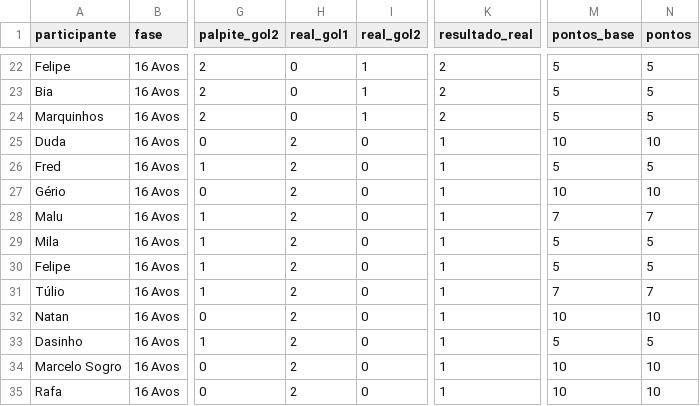
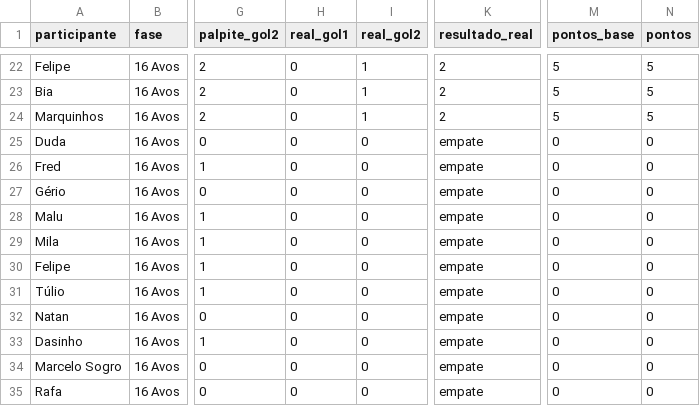
Before and after one commit to andanderson/bolao_copa_2026, a CSV file: detalhado.csv, drawn as a sheet; only a part is shown, gaps mark what is left out; the diff names each change by its address in the sheet, - before the commit and + after, or states it on an @@ line.

Commit message:
Add files via upload

```diff
--- a/detalhado.csv
+++ b/detalhado.csv
-H25:H35 (real_gol1): 2
+H25:H35 (real_gol1): 0
-K25:K35 (resultado_real): 1
+K25:K35 (resultado_real): empate
-M25 (pontos_base): 10
+M25 (pontos_base): 0
-N25 (pontos): 10
+N25 (pontos): 0
-M26 (pontos_base): 5
+M26 (pontos_base): 0
-N26 (pontos): 5
+N26 (pontos): 0
-M27 (pontos_base): 10
+M27 (pontos_base): 0
-N27 (pontos): 10
+N27 (pontos): 0
-M28 (pontos_base): 7
+M28 (pontos_base): 0
-N28 (pontos): 7
+N28 (pontos): 0
-M29:M30 (pontos_base): 5
+M29:M30 (pontos_base): 0
-N29:N30 (pontos): 5
+N29:N30 (pontos): 0
-M31 (pontos_base): 7
+M31 (pontos_base): 0
-N31 (pontos): 7
+N31 (pontos): 0
-M32 (pontos_base): 10
+M32 (pontos_base): 0
-N32 (pontos): 10
+N32 (pontos): 0
-M33 (pontos_base): 5
+M33 (pontos_base): 0
-N33 (pontos): 5
+N33 (pontos): 0
-M34:M35 (pontos_base): 10
+M34:M35 (pontos_base): 0
-N34:N35 (pontos): 10
+N34:N35 (pontos): 0
```
